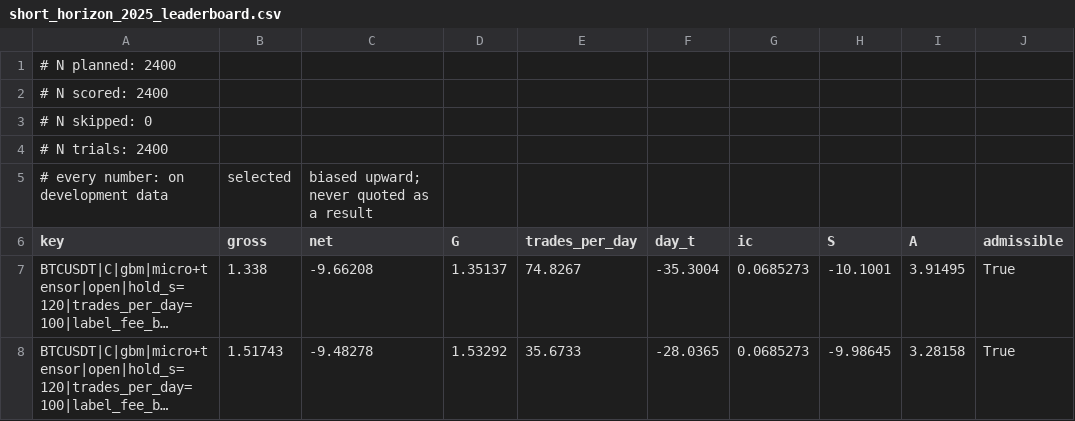
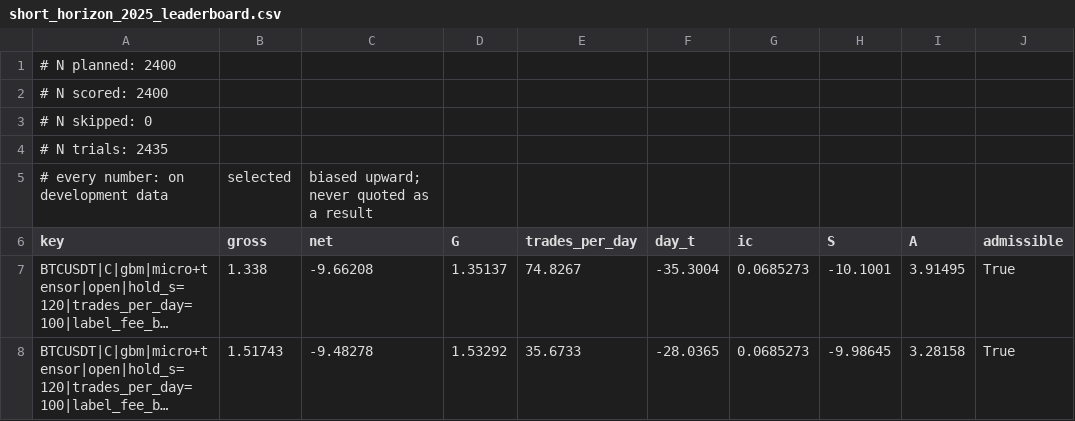
Before and after one commit to bamasa/trading-research-pipeline, a CSV file: experiments/results/short_horizon_2025_leaderboard.csv, drawn as a sheet; only a part is shown; long unchanged cells end in …; the diff names each change by its address in the sheet, - before the commit and + after, or states it on an @@ line.

Commit message:
The D amendment: frozen configuration e9cb5e03, the trial ledger's manifest with the simulator trials, the results files and the pages after stage E

```diff
--- a/experiments/results/short_horizon_2025_leaderboard.csv
+++ b/experiments/results/short_horizon_2025_leaderboard.csv
-A4 (key): # N trials: 2400
+A4 (key): # N trials: 2435
```
Also changed, not shown: 23 other files.
